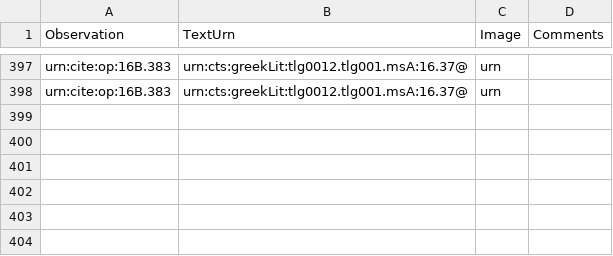
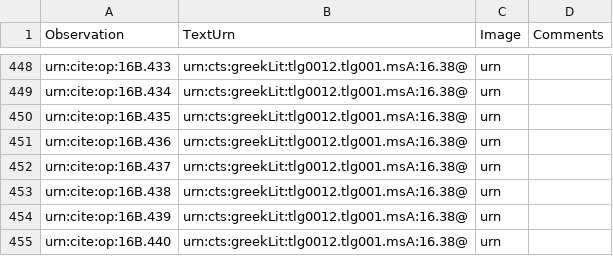
Before and after one commit to hmteditors/furman, a CSV file: TeamB/collections/paleography.csv, drawn as a sheet; only a part is shown, gaps mark what is left out; addresses are those after the commit; the diff covers the shown part only; the diff names each change by its address in the sheet, - before the commit and + after, or states it on an @@ line.

```diff
--- a/TeamB/collections/paleography.csv
+++ b/TeamB/collections/paleography.csv
-A448 (Observation): urn:cite:op:16B.383
+A448 (Observation): urn:cite:op:16B.433
-B448 (TextUrn): urn:cts:greekLit:tlg0012.tlg001.msA:16.37@
+B448 (TextUrn): urn:cts:greekLit:tlg0012.tlg001.msA:16.38@
+row 449: urn:cite:op:16B.434 | urn:cts:greekLit:tlg0012.tlg001.msA:16.38@ | urn
+row 450: urn:cite:op:16B.435 | urn:cts:greekLit:tlg0012.tlg001.msA:16.38@ | urn
+row 451: urn:cite:op:16B.436 | urn:cts:greekLit:tlg0012.tlg001.msA:16.38@ | urn
+row 452: urn:cite:op:16B.437 | urn:cts:greekLit:tlg0012.tlg001.msA:16.38@ | urn
-A453 (Observation): urn:cite:op:16B.383
+A453 (Observation): urn:cite:op:16B.438
-B453 (TextUrn): urn:cts:greekLit:tlg0012.tlg001.msA:16.37@
+B453 (TextUrn): urn:cts:greekLit:tlg0012.tlg001.msA:16.38@
+row 454: urn:cite:op:16B.439 | urn:cts:greekLit:tlg0012.tlg001.msA:16.38@ | urn
+row 455: urn:cite:op:16B.440 | urn:cts:greekLit:tlg0012.tlg001.msA:16.38@ | urn
```
Also changed, not shown: 51 added rows and 6 edited cells elsewhere in this file.
